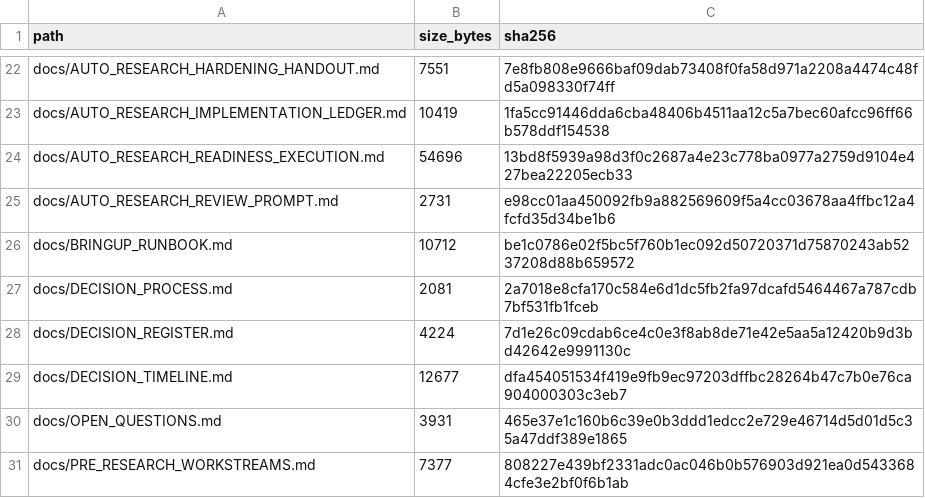
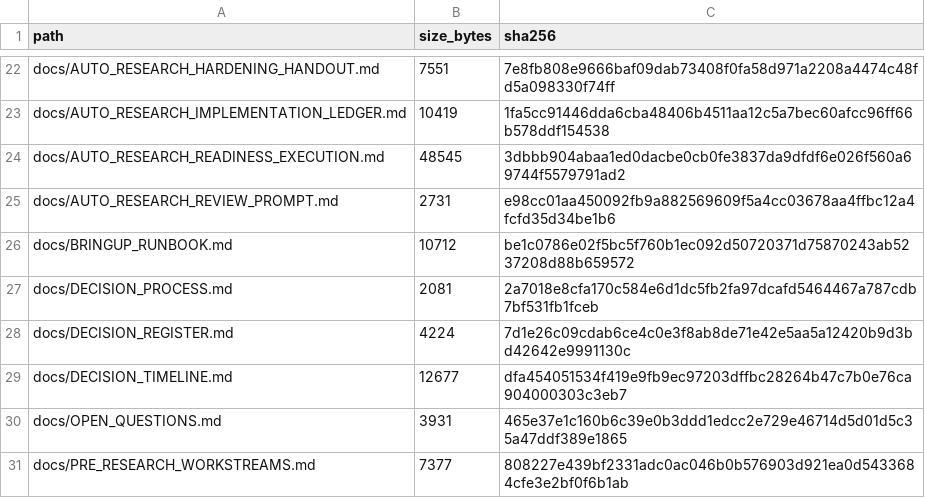
Before and after one commit to keyclaw6/opti-browser-tool, a TSV file: FILE_INVENTORY.tsv, drawn as a sheet; only a part is shown, gaps mark what is left out.

```diff
--- a/FILE_INVENTORY.tsv
+++ b/FILE_INVENTORY.tsv
@@ -23,3 +23,3 @@ docs/AUTO_RESEARCH_HARDENING_HANDOUT.md	7551	7e8fb808e9666baf09dab73408f0fa58d97
 docs/AUTO_RESEARCH_IMPLEMENTATION_LEDGER.md	10419	1fa5cc91446dda6cba48406b4511aa12c5a7bec60afcc96ff66b578ddf154538
-docs/AUTO_RESEARCH_READINESS_EXECUTION.md	54696	13bd8f5939a98d3f0c2687a4e23c778ba0977a2759d9104e427bea22205ecb33
+docs/AUTO_RESEARCH_READINESS_EXECUTION.md	48545	3dbbb904abaa1ed0dacbe0cb0fe3837da9dfdf6e026f560a69744f5579791ad2
 docs/AUTO_RESEARCH_REVIEW_PROMPT.md	2731	e98cc01aa450092fb9a882569609f5a4cc03678aa4ffbc12a4fcfd35d34be1b6
```
Also changed, not shown: 2 other files.
